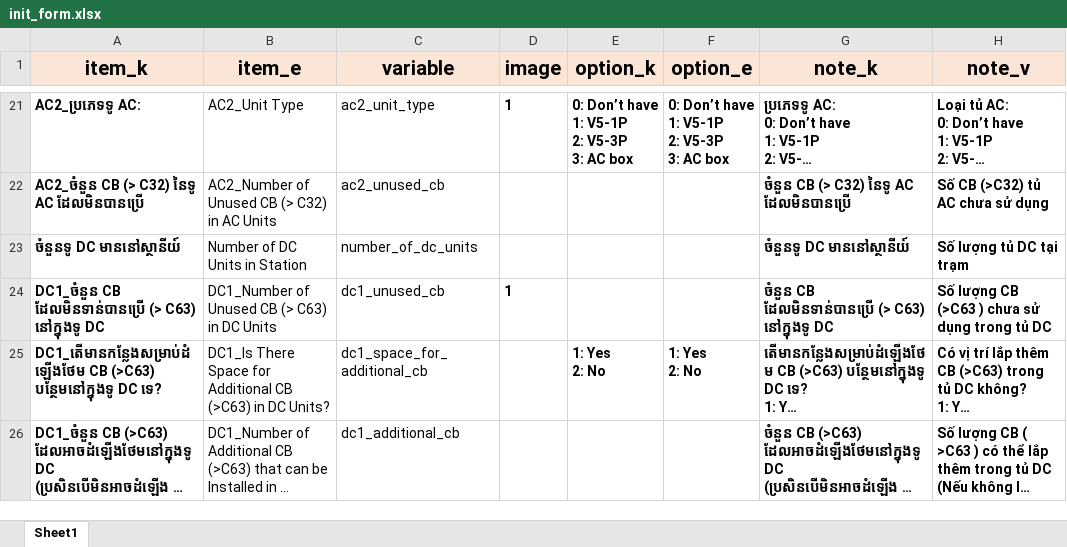
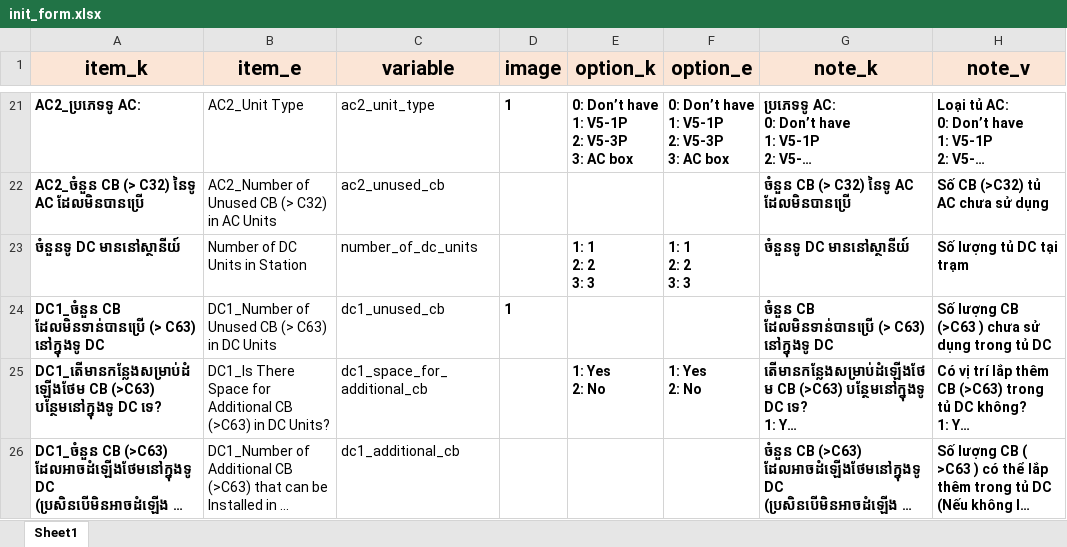
Before and after one commit to phamtung-23/ele_5g, an Excel workbook: database/template/init_form.xlsx, sheet Sheet1, drawn as a sheet; only a part is shown, gaps mark what is left out; long unchanged cells end in …; values as stored, in another font and other column widths than the file's, no borders; ↵ is a line break in a cell; the diff names each change by its address in the sheet, - before the commit and + after, or states it on an @@ line.

```diff
--- a/database/template/init_form.xlsx (sheet Sheet1)
+++ b/database/template/init_form.xlsx (sheet Sheet1)
-E23 (option_k): (empty)
+E23 (option_k): 1: 1 ↵ 2: 2 ↵ 3: 3
-F23 (option_e): (empty)
+F23 (option_e): 1: 1 ↵ 2: 2 ↵ 3: 3
```
Also changed, not shown: database/template/BAN.xlsx, database/template/BAT.xlsx, 35 other files.
